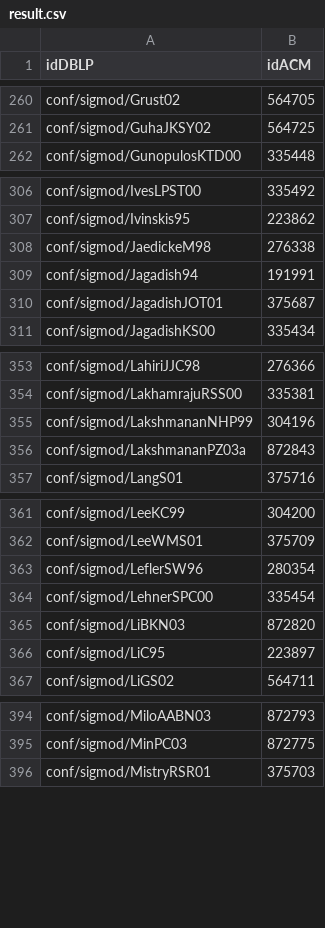
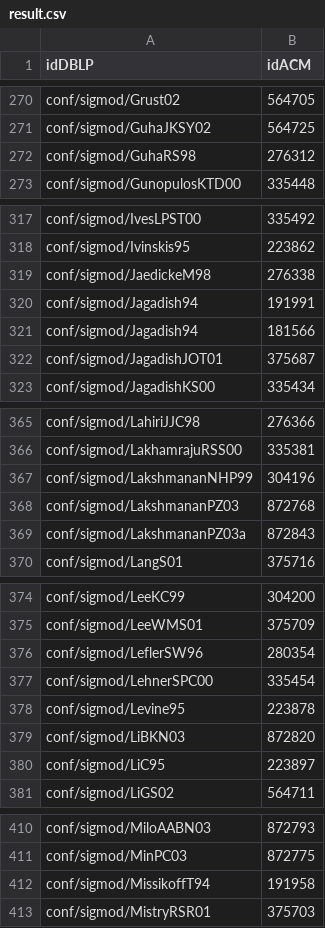
Before and after one commit to Refija/DIA, a CSV file: result.csv, drawn as a sheet; only a part is shown, gaps mark what is left out; the diff covers the shown part only; the diff names each change by its address in the sheet, - before the commit and + after, or states it on an @@ line.

```diff
--- a/result.csv
+++ b/result.csv
+row 272: conf/sigmod/GuhaRS98 | 276312
+row 321: conf/sigmod/Jagadish94 | 181566
+row 368: conf/sigmod/LakshmananPZ03 | 872768
+row 378: conf/sigmod/Levine95 | 223878
+row 412: conf/sigmod/MissikoffT94 | 191958
```
Also changed, not shown: 38 added rows and 3 removed rows elsewhere in this file, 4 other files.
